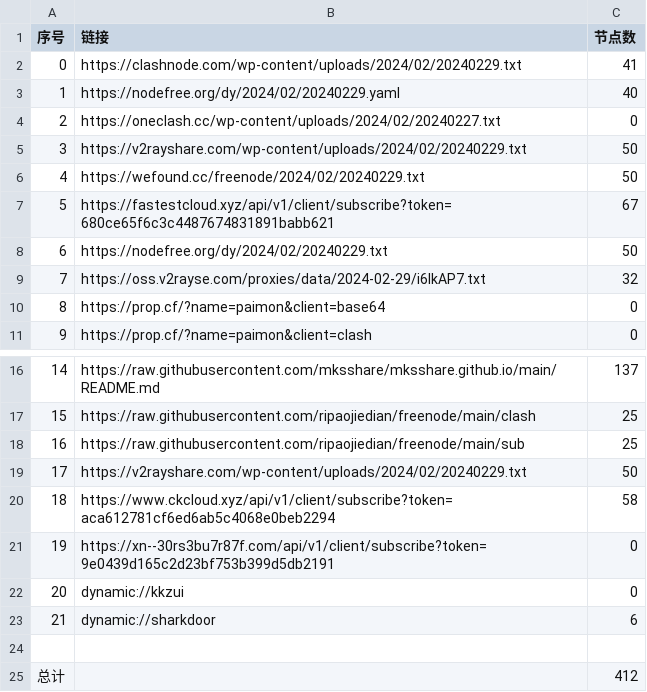
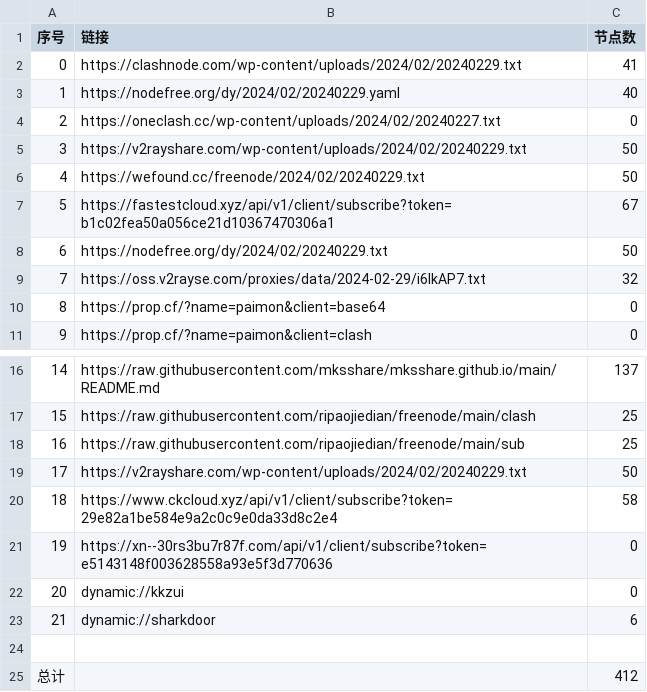
Before and after one commit to yaney01/NoMoreWalls, a CSV file: list_result.csv, drawn as a sheet; only a part is shown, gaps mark what is left out.

```diff
--- a/list_result.csv
+++ b/list_result.csv
@@ -6,3 +6,3 @@
 4,https://wefound.cc/freenode/2024/02/20240229.txt,50
-5,https://fastestcloud.xyz/api/v1/client/subscribe?token=680ce65f6c3c4487674831891babb621,67
+5,https://fastestcloud.xyz/api/v1/client/subscribe?token=b1c02fea50a056ce21d10367470306a1,67
 6,https://nodefree.org/dy/2024/02/20240229.txt,50
@@ -19,4 +19,4 @@
 17,https://v2rayshare.com/wp-content/uploads/2024/02/20240229.txt,50
-18,https://www.ckcloud.xyz/api/v1/client/subscribe?token=aca612781cf6ed6ab5c4068e0beb2294,58
-19,https://xn--30rs3bu7r87f.com/api/v1/client/subscribe?token=9e0439d165c2d23bf753b399d5db2191,0
+18,https://www.ckcloud.xyz/api/v1/client/subscribe?token=29e82a1be584e9a2c0c9e0da33d8c2e4,58
+19,https://xn--30rs3bu7r87f.com/api/v1/client/subscribe?token=e5143148f003628558a93e5f3d770636,0
 20,dynamic://kkzui,0
```
Also changed, not shown: 9 other files.
